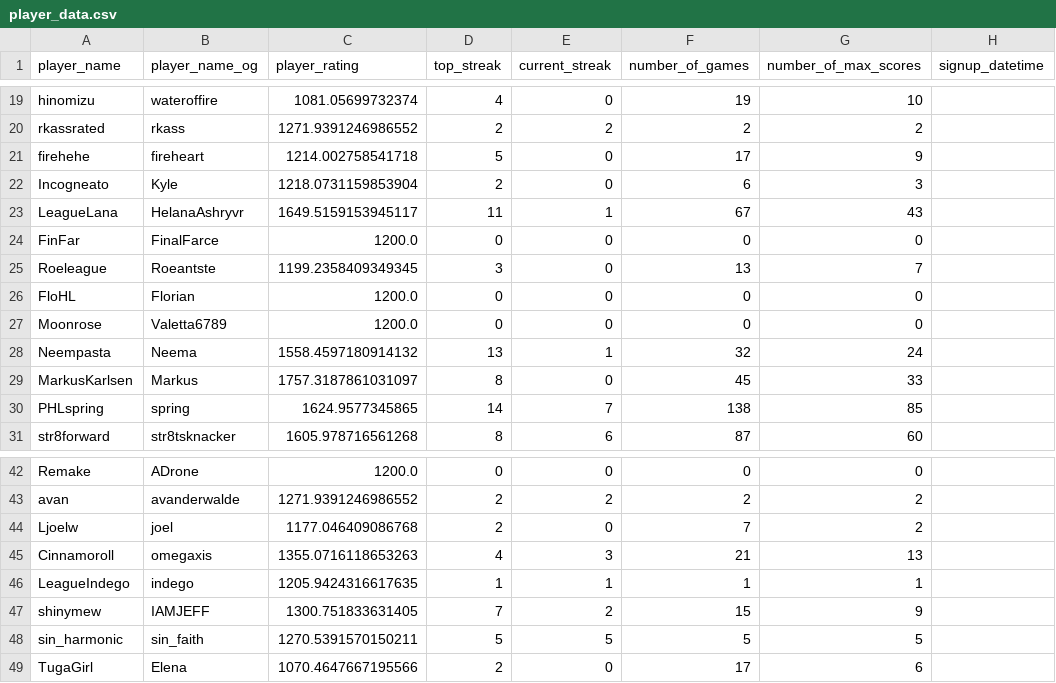
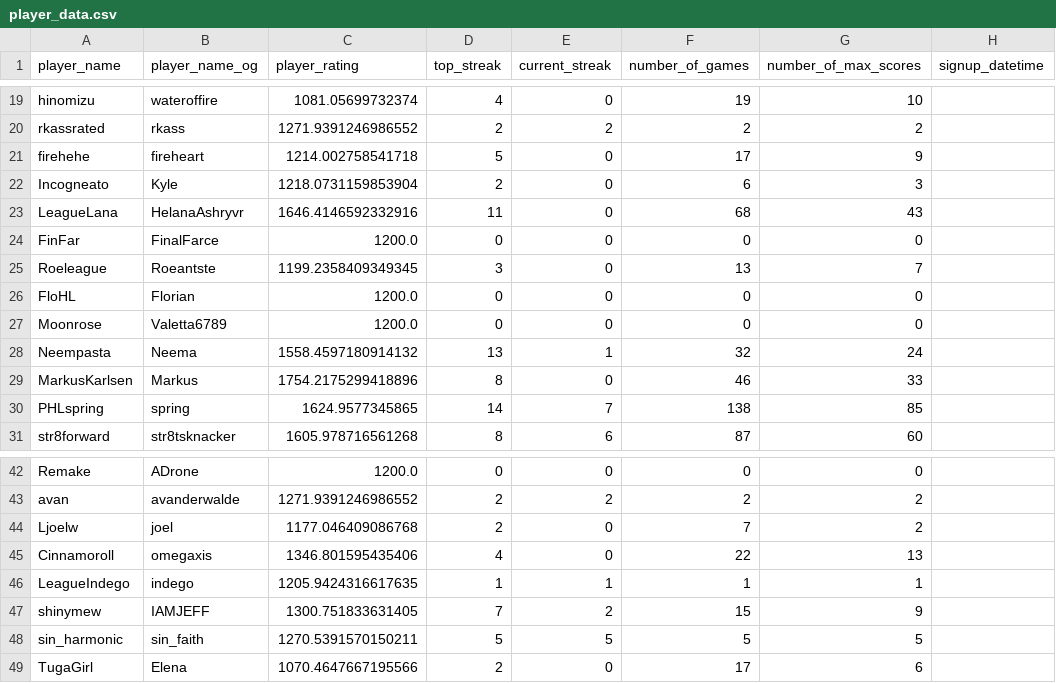
Before and after one commit to hanabi-league/hanabi-league.github.io, a CSV file: data/player_data.csv, drawn as a sheet; only a part is shown, gaps mark what is left out.

```diff
--- a/data/player_data.csv
+++ b/data/player_data.csv
@@ -22,3 +22,3 @@ firehehe,fireheart,1214.002758541718,5,0,17,9,
 Incogneato,Kyle,1218.0731159853904,2,0,6,3,
-LeagueLana,HelanaAshryvr,1649.5159153945117,11,1,67,43,
+LeagueLana,HelanaAshryvr,1646.4146592332916,11,0,68,43,
 FinFar,FinalFarce,1200.0,0,0,0,0,
@@ -28,3 +28,3 @@ Moonrose,Valetta6789,1200.0,0,0,0,0,
 Neempasta,Neema,1558.4597180914132,13,1,32,24,
-MarkusKarlsen,Markus,1757.3187861031097,8,0,45,33,
+MarkusKarlsen,Markus,1754.2175299418896,8,0,46,33,
 PHLspring,spring,1624.9577345865,14,7,138,85,
@@ -44,3 +44,3 @@ avan,avanderwalde,1271.9391246986552,2,2,2,2,
 Ljoelw,joel,1177.046409086768,2,0,7,2,
-Cinnamoroll,omegaxis,1355.0716118653263,4,3,21,13,
+Cinnamoroll,omegaxis,1346.801595435406,4,0,22,13,
 LeagueIndego,indego,1205.9424316617635,1,1,1,1,
```
Also changed, not shown: data/player_game_data.csv, data/variant_data.csv, 2 other files.
